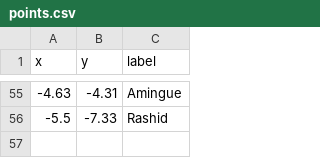
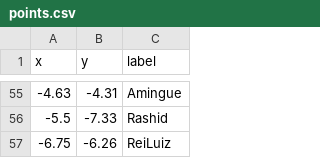
Before and after one commit to butecodosdevs/buteco-political-compass, a CSV file: src/points.csv, drawn as a sheet; only a part is shown, gaps mark what is left out; the diff names each change by its address in the sheet, - before the commit and + after, or states it on an @@ line.

Commit message:
add new point

```diff
--- a/src/points.csv
+++ b/src/points.csv
+row 57: -6.75 | -6.26 | ReiLuiz
```
